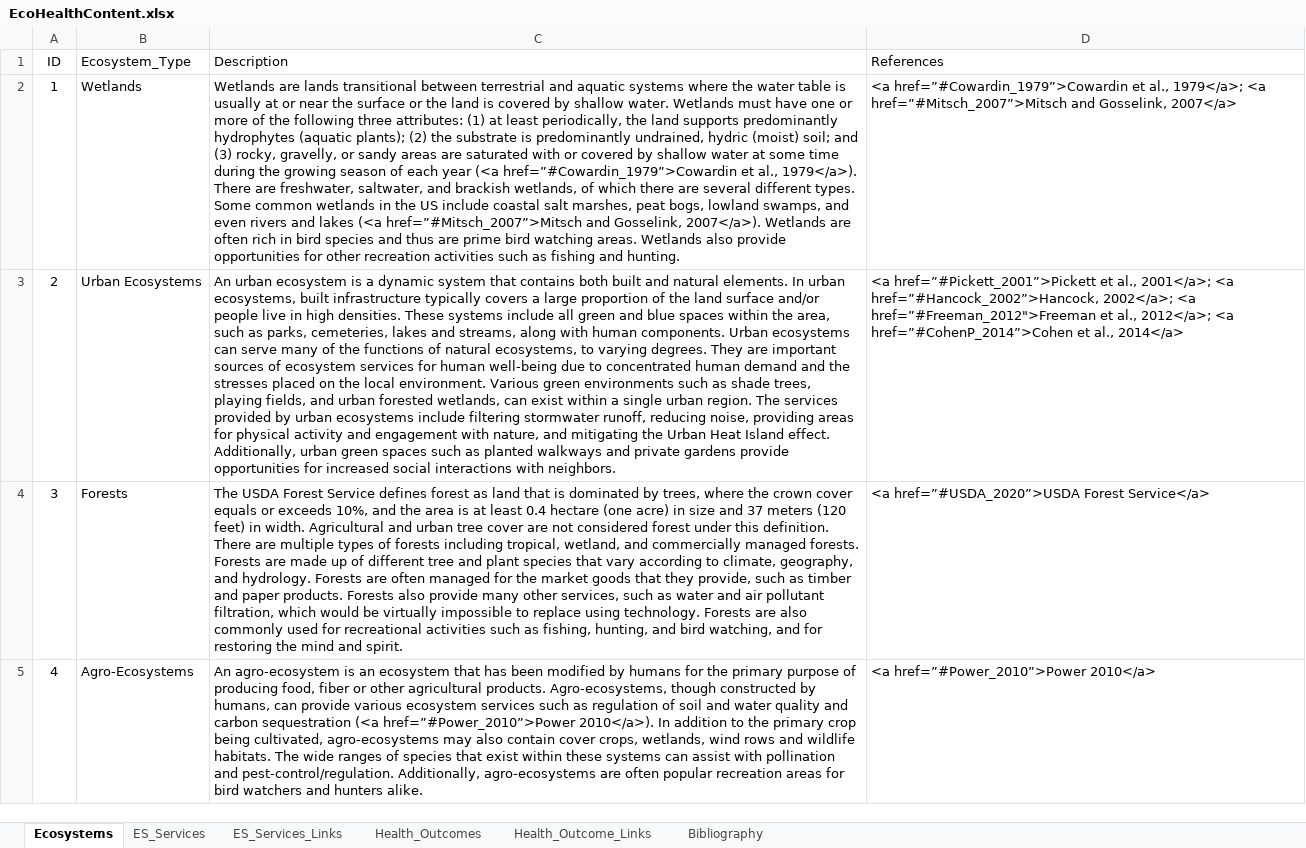
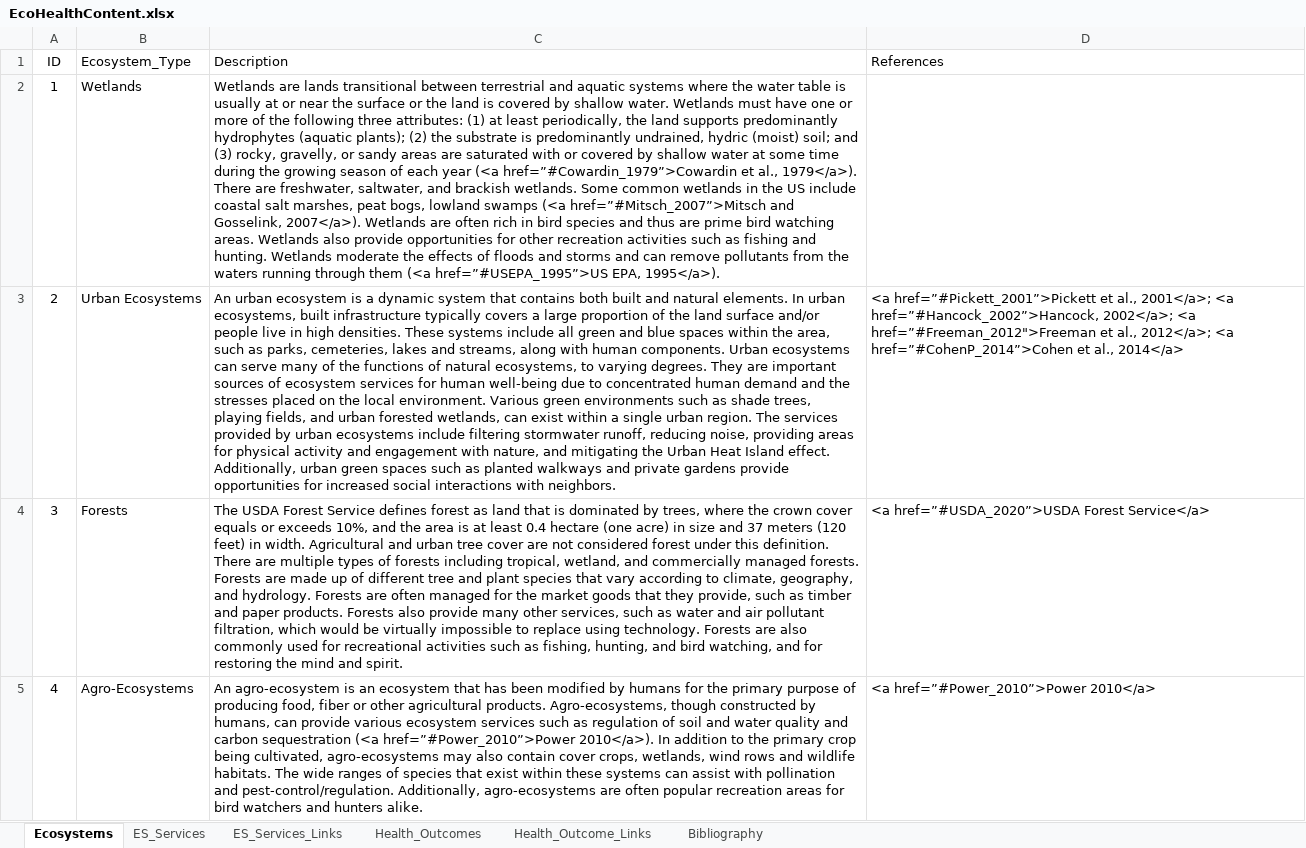
Before and after one commit to USEPA/EcoHealth_Relationship_Browser, an Excel workbook: content/EcoHealthContent.xlsx, sheet Ecosystems, drawn as a sheet; only a part is shown; values as stored, in another font and other column widths than the file's, no borders; the diff names each change by its address in the sheet, - before the commit and + after, or states it on an @@ line.

```diff
--- a/content/EcoHealthContent.xlsx (sheet Ecosystems)
+++ b/content/EcoHealthContent.xlsx (sheet Ecosystems)
-C2 (Description): …and brackish wetlands, of which there are several different types. Some common wetlands in the US include coastal salt marshes, peat bogs, lowland swamps, and even rivers and lakes (<a href=”#Mitsch_2007”>Mitsch and Gosselink, 2007</a>). Wetlands are often rich in bird species and thus are prime bird watching areas. Wetlands also provide opportunities for other recreation activities such as fishing and hunting.
+C2 (Description): …and brackish wetlands. Some common wetlands in the US include coastal salt marshes, peat bogs, lowland swamps (<a href=”#Mitsch_2007”>Mitsch and Gosselink, 2007</a>). Wetlands are often rich in bird species and thus are prime bird watching areas. Wetlands also provide opportunities for other recreation activities such as fishing and hunting. Wetlands moderate the effects of floods and storms and can remove pollutants from the waters running through them (<a href=”#USEPA_1995”>US EPA, 1995</a>).
-D2 (References): <a href=”#Cowardin_1979”>Cowardin et al., 1979</a>; <a href=”#Mitsch_2007”>Mitsch and Gosselink, 2007</a>
+D2 (References): (empty)
```
Also changed, not shown: sheet Bibliography, sheet Health_Outcome_Links, sheet Health_Outcomes, sheet ES_Services_Links, sheet ES_Services, formulas that keep their value, 3 other files.
